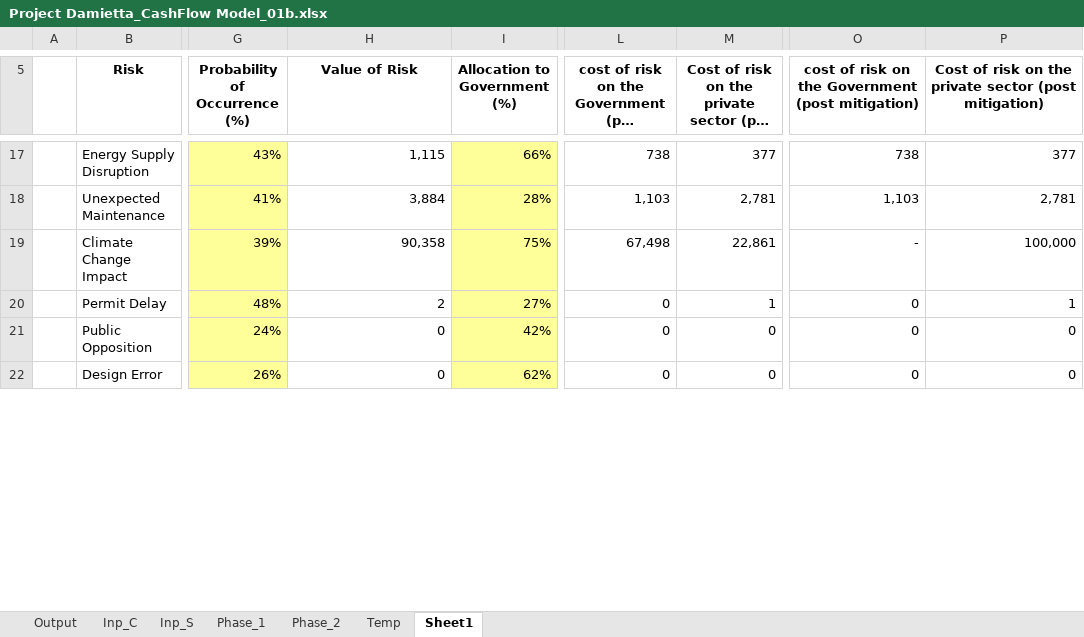
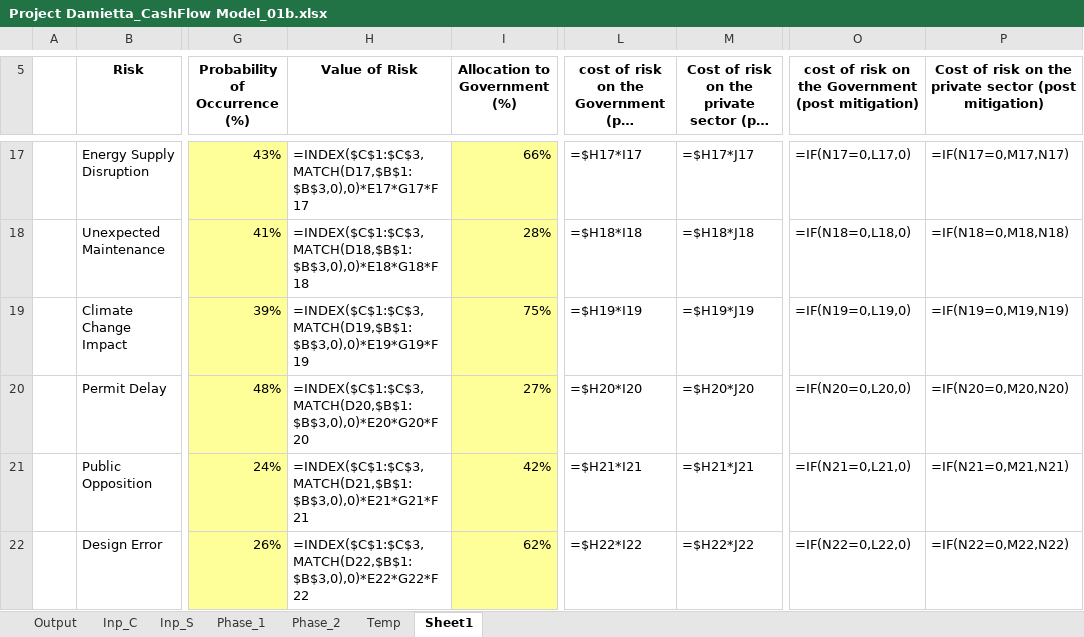
Before and after one commit to tushar-dev-22/EU-Taxonomy, an Excel workbook: Project Damietta_CashFlow Model_01b.xlsx, sheet Sheet1, drawn as a sheet; only a part is shown, gaps mark what is left out; long unchanged cells end in …; values as stored, in another font and other column widths than the file's, no borders; formulas without a stored value are shown as written; 1 other sheet too large or unreadable and not compared; the diff covers the shown part only; the diff names each change by its address in the sheet, - before the commit and + after, or states it on an @@ line.

```diff
--- a/Project Damietta_CashFlow Model_01b.xlsx (sheet Sheet1)
+++ b/Project Damietta_CashFlow Model_01b.xlsx (sheet Sheet1)
-H17 (Value of Risk): 1,115
+H17 (Value of Risk): =INDEX($C$1:$C$3,MATCH(D17,$B$1:$B$3,0),0)*E17*G17*F17
-L17: 738
+L17: =$H17*I17
-M17: 377
+M17: =$H17*J17
-O17: 738
+O17: =IF(N17=0,L17,0)
-P17: 377
+P17: =IF(N17=0,M17,N17)
-H18 (Value of Risk): 3,884
+H18 (Value of Risk): =INDEX($C$1:$C$3,MATCH(D18,$B$1:$B$3,0),0)*E18*G18*F18
-L18: 1,103
+L18: =$H18*I18
-M18: 2,781
+M18: =$H18*J18
-O18: 1,103
+O18: =IF(N18=0,L18,0)
-P18: 2,781
+P18: =IF(N18=0,M18,N18)
-H19 (Value of Risk): 90,358
+H19 (Value of Risk): =INDEX($C$1:$C$3,MATCH(D19,$B$1:$B$3,0),0)*E19*G19*F19
-L19: 67,498
+L19: =$H19*I19
-M19: 22,861
+M19: =$H19*J19
-O19: -
+O19: =IF(N19=0,L19,0)
-P19: 100,000
+P19: =IF(N19=0,M19,N19)
-H20 (Value of Risk): 2
+H20 (Value of Risk): =INDEX($C$1:$C$3,MATCH(D20,$B$1:$B$3,0),0)*E20*G20*F20
-L20: 0
+L20: =$H20*I20
-M20: 1
+M20: =$H20*J20
-O20: 0
+O20: =IF(N20=0,L20,0)
-P20: 1
+P20: =IF(N20=0,M20,N20)
-H21 (Value of Risk): 0
+H21 (Value of Risk): =INDEX($C$1:$C$3,MATCH(D21,$B$1:$B$3,0),0)*E21*G21*F21
-L21: 0
+L21: =$H21*I21
-M21: 0
+M21: =$H21*J21
-O21: 0
+O21: =IF(N21=0,L21,0)
-P21: 0
+P21: =IF(N21=0,M21,N21)
-H22 (Value of Risk): 0
+H22 (Value of Risk): =INDEX($C$1:$C$3,MATCH(D22,$B$1:$B$3,0),0)*E22*G22*F22
-L22: 0
+L22: =$H22*I22
-M22: 0
+M22: =$H22*J22
-O22: 0
+O22: =IF(N22=0,L22,0)
-P22: 0
+P22: =IF(N22=0,M22,N22)
```
Also changed, not shown: 1 added row, 1 removed row and 158 edited cells elsewhere in this sheet, sheet Phase_1, sheet Phase_2, sheet Output, sheet Temp, sheet Inp_C, formulas that keep their value, 2 other files.
